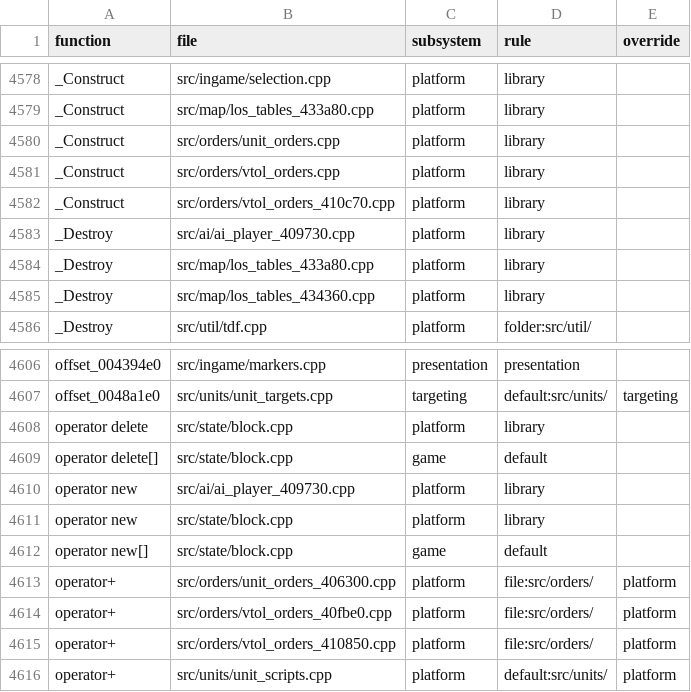
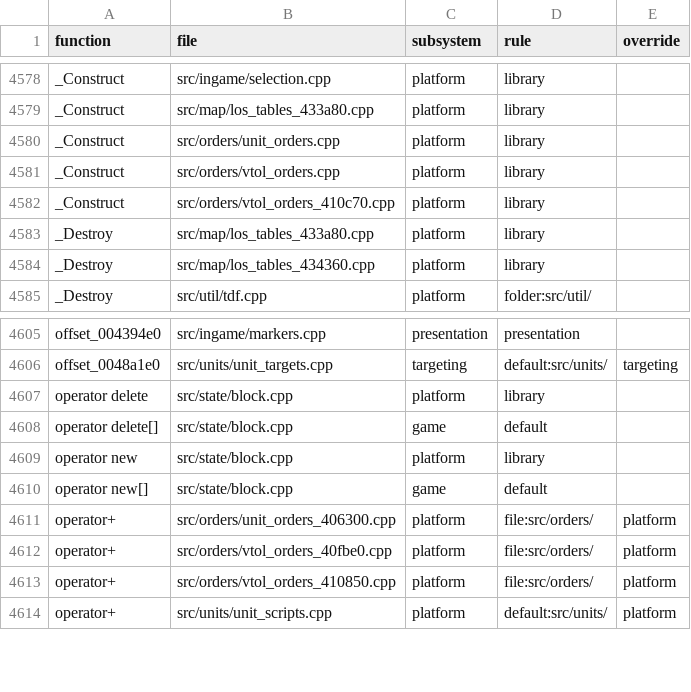
Before and after one commit to Thaldren-Archive-Forks/byte-tactics-moddable, a CSV file: data/subsystems.csv, drawn as a sheet; only a part is shown, gaps mark what is left out; the diff names each change by its address in the sheet, - before the commit and + after, or states it on an @@ line.

```diff
--- a/data/subsystems.csv
+++ b/data/subsystems.csv
-row 4583: _Destroy | src/ai/ai_player_409730.cpp | platform | library
-row 4610: operator new | src/ai/ai_player_409730.cpp | platform | library
```
Also changed, not shown: data/hazards.csv, data/type_dupes.csv, 1 other file.
